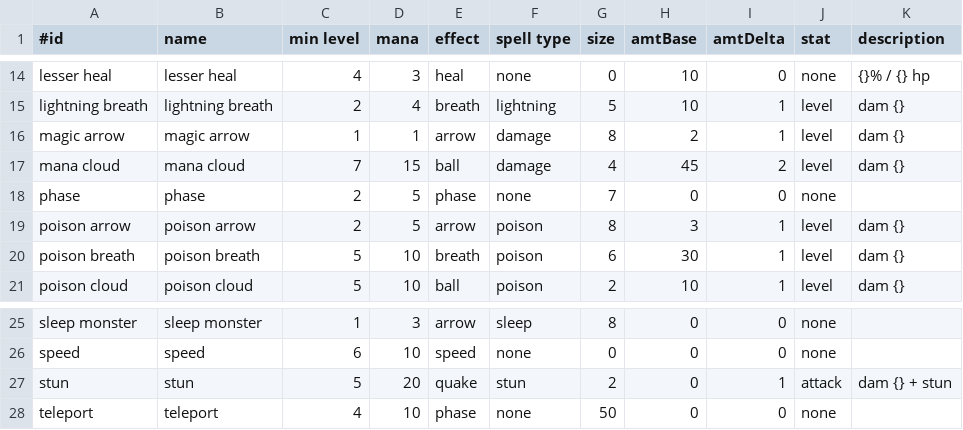
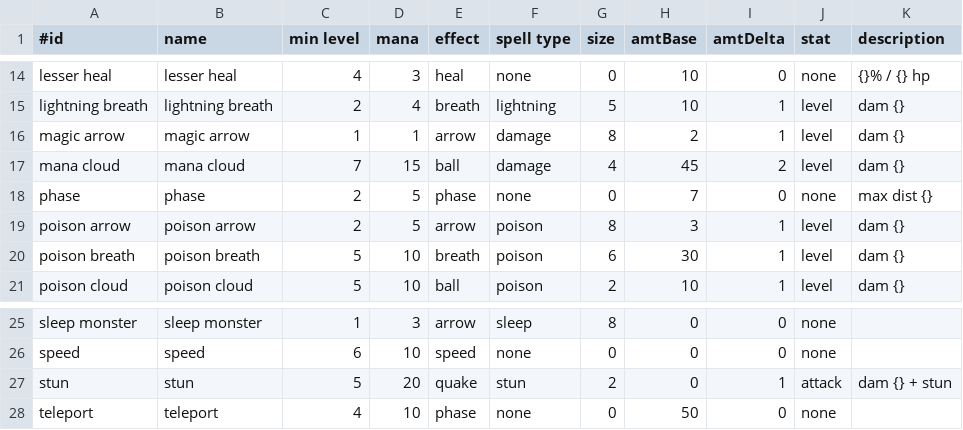
Before and after one commit to jonathanacross/pow, a TSV file: src/main/resources/data/spells.tsv, drawn as a sheet; only a part is shown, gaps mark what is left out.

Commit message:
adding phase/teleport spell

```diff
--- a/src/main/resources/data/spells.tsv
+++ b/src/main/resources/data/spells.tsv
@@ -17,3 +17,3 @@ magic arrow	magic arrow	1	1	arrow	damage	8	2	1	level	dam {}
 mana cloud	mana cloud	7	15	ball	damage	4	45	2	level	dam {}
-phase	phase	2	5	phase	none	7	0	0	none	
+phase	phase	2	5	phase	none	0	7	0	none	max dist {}
 poison arrow	poison arrow	2	5	arrow	poison	8	3	1	level	dam {}
@@ -27,2 +27,2 @@ speed	speed	6	10	speed	none	0	0	0	none
 stun	stun	5	20	quake	stun	2	0	1	attack	dam {} + stun
-teleport	teleport	4	10	phase	none	50	0	0	none	
+teleport	teleport	4	10	phase	none	0	50	0	none	
```
Also changed, not shown: 4 other files.
